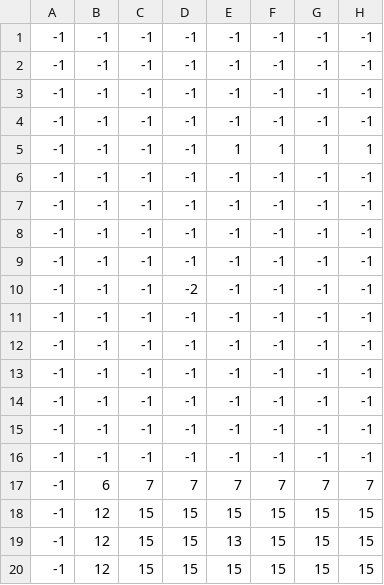
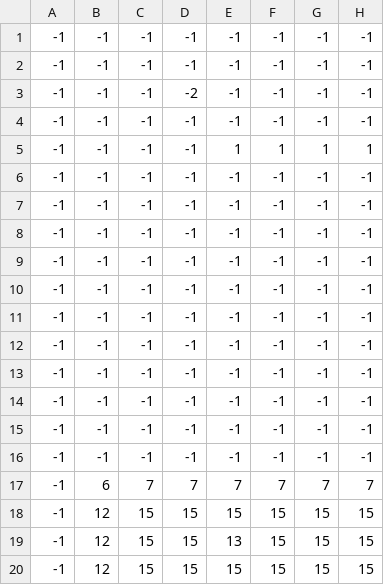
Before and after one commit to Piii098/LarvaEngine, a CSV file: Assets/Test.csv, drawn as a sheet; only a part is shown; the diff names each change by its address in the sheet, - before the commit and + after, or states it on an @@ line.

```diff
--- a/Assets/Test.csv
+++ b/Assets/Test.csv
-D3: -1
+D3: -2
-D10: -2
+D10: -1
```
Also changed, not shown: 59 other files.
